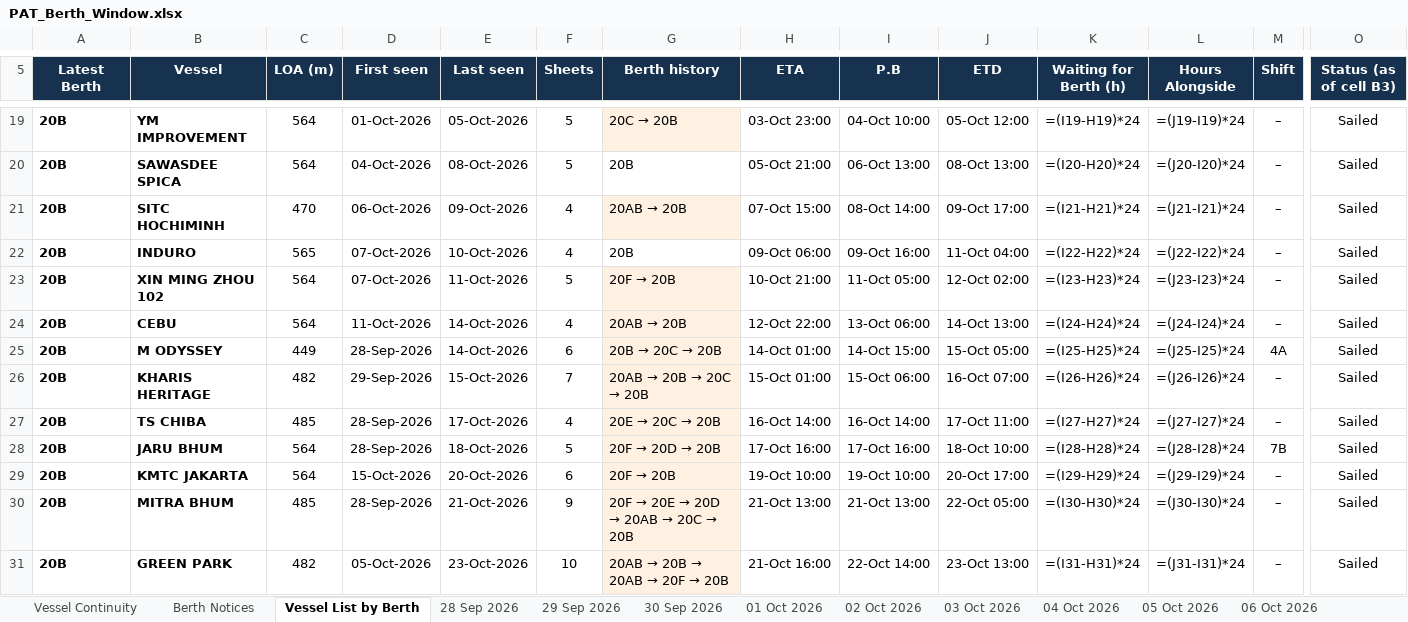
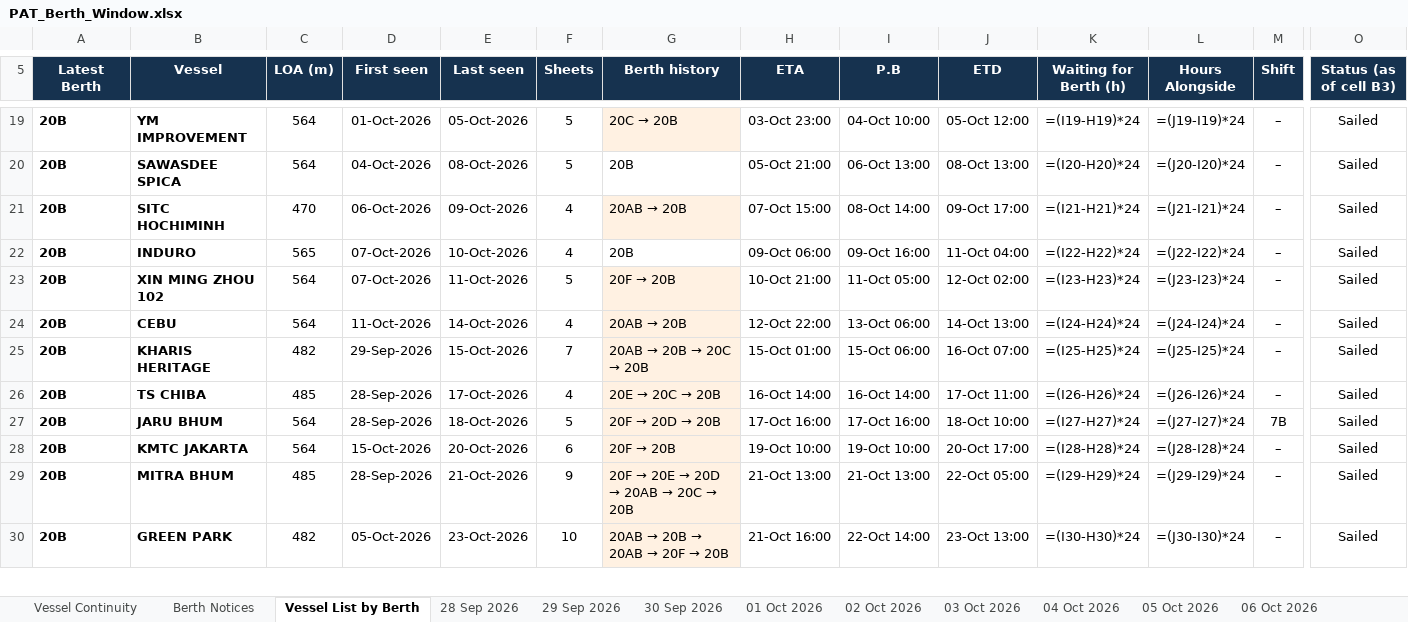
Before and after one commit to sirichai1265/PAT-BERTH, an Excel workbook: PAT_Berth_Window.xlsx, sheet Vessel List by Berth, drawn as a sheet; only a part is shown, gaps mark what is left out; values as stored, in another font and other column widths than the file's, no borders; formulas without a stored value are shown as written; removed rows and columns are numbered as before the commit, all else as after; rows hold the shown columns only; the diff covers the shown part only; the diff names each change by its address in the sheet, - before the commit and + after, or states it on an @@ line.

```diff
--- a/PAT_Berth_Window.xlsx (sheet Vessel List by Berth)
+++ b/PAT_Berth_Window.xlsx (sheet Vessel List by Berth)
-row 25: 20B | M ODYSSEY | 449 | 28-Sep-2026 | 14-Oct-2026 | 6 | 20B → 20C → 20B | 14-Oct 01:00 | 14-Oct 15:00 | 15-Oct 05:00 | =(I25-H25)*24 | =(J25-I25)*24 | 4A | Sailed
-K25 (Waiting for Berth (h)): =(I26-H26)*24
+K25 (Waiting for Berth (h)): =(I25-H25)*24
-L25 (Hours Alongside): =(J26-I26)*24
+L25 (Hours Alongside): =(J25-I25)*24
-K26 (Waiting for Berth (h)): =(I27-H27)*24
+K26 (Waiting for Berth (h)): =(I26-H26)*24
-L26 (Hours Alongside): =(J27-I27)*24
+L26 (Hours Alongside): =(J26-I26)*24
-K27 (Waiting for Berth (h)): =(I28-H28)*24
+K27 (Waiting for Berth (h)): =(I27-H27)*24
-L27 (Hours Alongside): =(J28-I28)*24
+L27 (Hours Alongside): =(J27-I27)*24
-K28 (Waiting for Berth (h)): =(I29-H29)*24
+K28 (Waiting for Berth (h)): =(I28-H28)*24
-L28 (Hours Alongside): =(J29-I29)*24
+L28 (Hours Alongside): =(J28-I28)*24
-K29 (Waiting for Berth (h)): =(I30-H30)*24
+K29 (Waiting for Berth (h)): =(I29-H29)*24
-L29 (Hours Alongside): =(J30-I30)*24
+L29 (Hours Alongside): =(J29-I29)*24
-K30 (Waiting for Berth (h)): =(I31-H31)*24
+K30 (Waiting for Berth (h)): =(I30-H30)*24
-L30 (Hours Alongside): =(J31-I31)*24
+L30 (Hours Alongside): =(J30-I30)*24
```
Also changed, not shown: 6 added rows, 2 removed rows and 128 edited cells elsewhere in this sheet, sheet Vessel Continuity, other sheet tabs, 04-10-2026/PAT_Berth_Window.xlsx, 05-10-2026/PAT_Berth_Window.xlsx, 32 other files.
